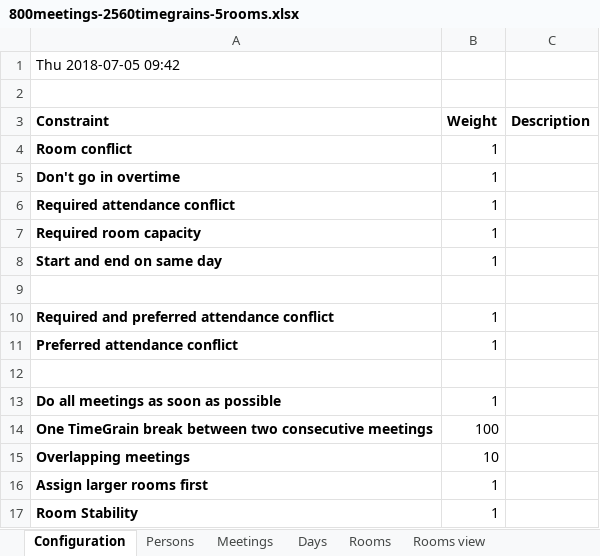
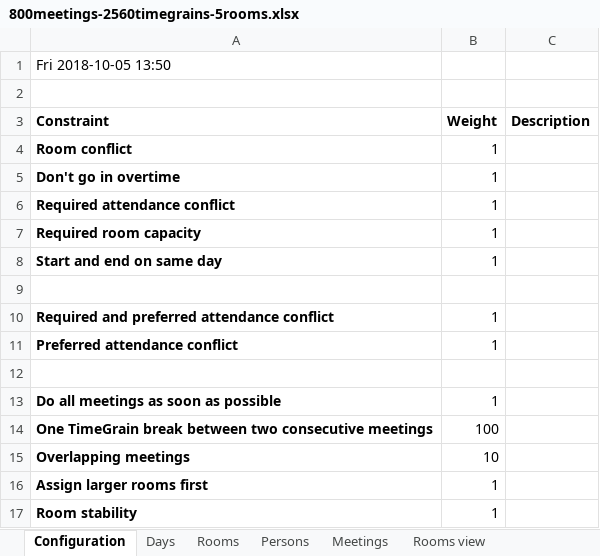
Before and after one commit to kbowers-ibm/drools, an Excel workbook: optaplanner-examples/data/meetingscheduling/unsolved/800meetings-2560timegrains-5rooms.xlsx, sheet Configuration, drawn as a sheet; values as stored, in another font and other column widths than the file's, no borders; charts and pictures not drawn; 2 other sheets too large or unreadable and not compared; the diff names each change by its address in the sheet, - before the commit and + after, or states it on an @@ line.

Commit message:
Meeting scheduling: save initialized schedule in xlsx file

```diff
--- a/optaplanner-examples/data/meetingscheduling/unsolved/800meetings-2560timegrains-5rooms.xlsx (sheet Configuration)
+++ b/optaplanner-examples/data/meetingscheduling/unsolved/800meetings-2560timegrains-5rooms.xlsx (sheet Configuration)
@@ sheet tab order changed: Configuration | Days | Rooms | Persons | Meetings | Rooms view @@
-A1 (Constraint): Thu 2018-07-05 09:42
+A1 (Constraint): Fri 2018-10-05 13:50
-A17 (Constraint): Room Stability
+A17 (Constraint): Room stability
```
Also changed, not shown: sheet Meetings, optaplanner-examples/data/meetingscheduling/unsolved/100meetings-320timegrains-5rooms.xlsx, optaplanner-examples/data/meetingscheduling/unsolved/200meetings-640timegrains-5rooms.xlsx, 6 other files.
